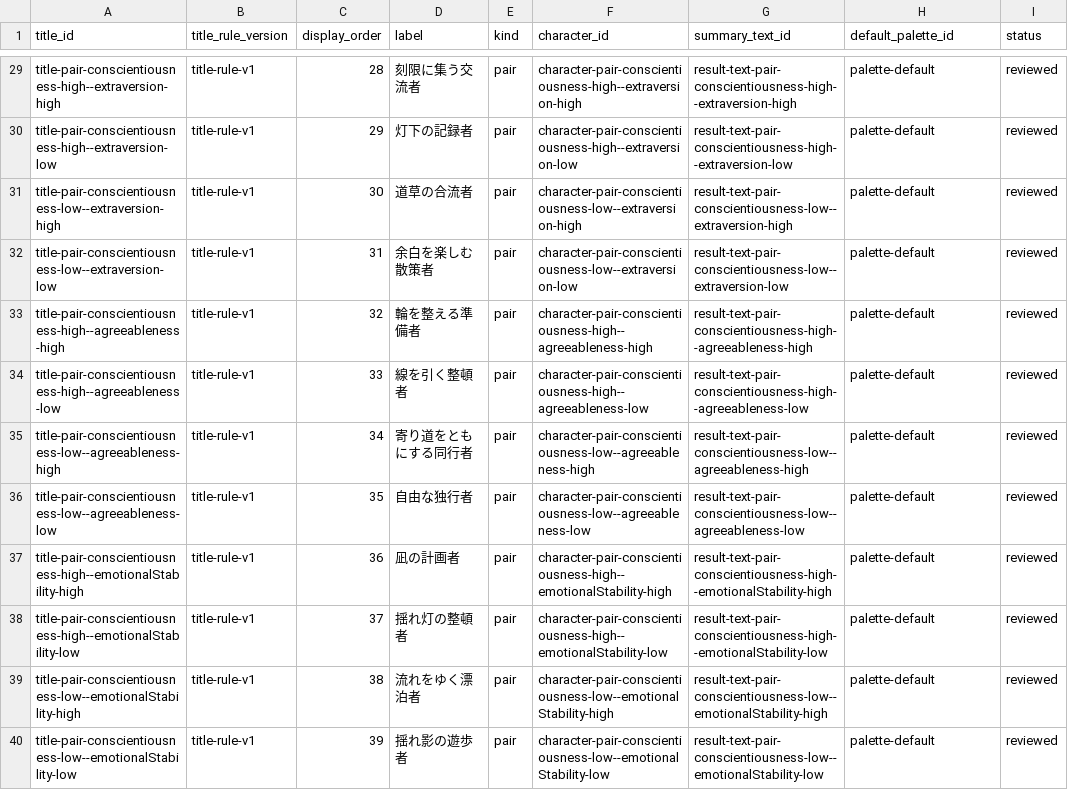
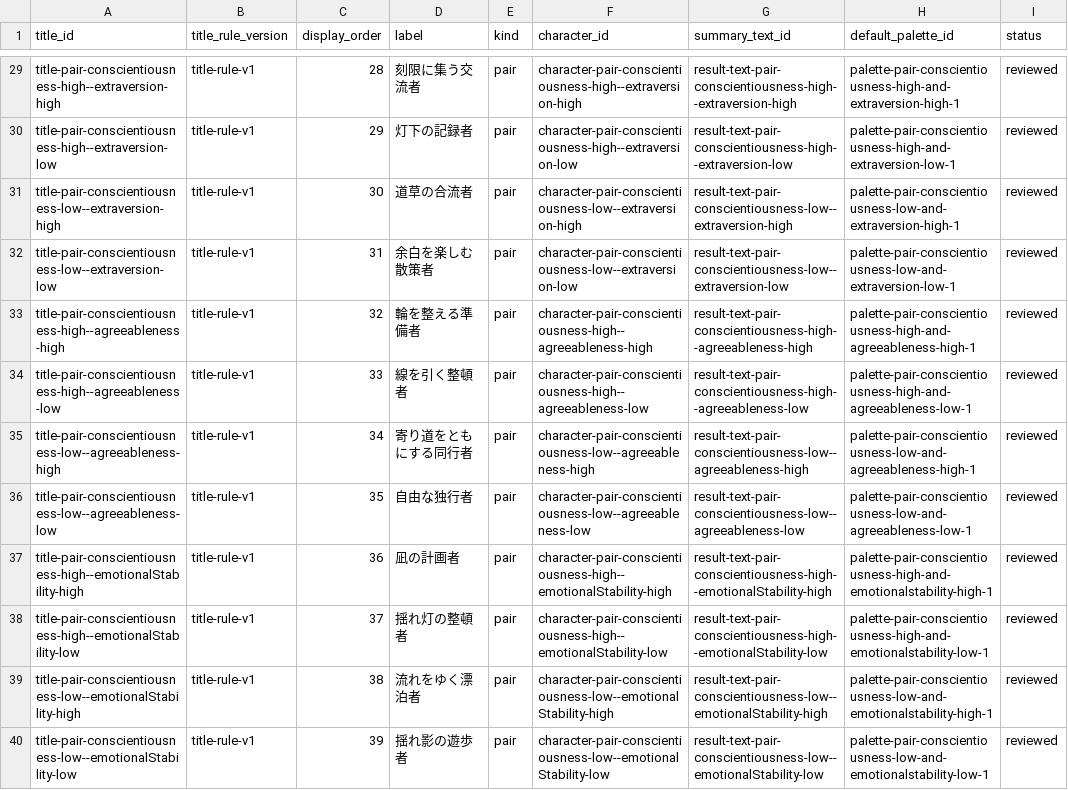
Before and after one commit to gerupon-lgtm/big-five, a CSV file: content/source/titles/title-rule-v1/title-profiles.csv, drawn as a sheet; only a part is shown, gaps mark what is left out; the diff covers the shown part only; the diff names each change by its address in the sheet, - before the commit and + after, or states it on an @@ line.

```diff
--- a/content/source/titles/title-rule-v1/title-profiles.csv
+++ b/content/source/titles/title-rule-v1/title-profiles.csv
-H29 (default_palette_id): palette-default
+H29 (default_palette_id): palette-pair-conscientiousness-high-and-extraversion-high-1
-H30 (default_palette_id): palette-default
+H30 (default_palette_id): palette-pair-conscientiousness-high-and-extraversion-low-1
-H31 (default_palette_id): palette-default
+H31 (default_palette_id): palette-pair-conscientiousness-low-and-extraversion-high-1
-H32 (default_palette_id): palette-default
+H32 (default_palette_id): palette-pair-conscientiousness-low-and-extraversion-low-1
-H33 (default_palette_id): palette-default
+H33 (default_palette_id): palette-pair-conscientiousness-high-and-agreeableness-high-1
-H34 (default_palette_id): palette-default
+H34 (default_palette_id): palette-pair-conscientiousness-high-and-agreeableness-low-1
-H35 (default_palette_id): palette-default
+H35 (default_palette_id): palette-pair-conscientiousness-low-and-agreeableness-high-1
-H36 (default_palette_id): palette-default
+H36 (default_palette_id): palette-pair-conscientiousness-low-and-agreeableness-low-1
-H37 (default_palette_id): palette-default
+H37 (default_palette_id): palette-pair-conscientiousness-high-and-emotionalstability-high-1
-H38 (default_palette_id): palette-default
+H38 (default_palette_id): palette-pair-conscientiousness-high-and-emotionalstability-low-1
-H39 (default_palette_id): palette-default
+H39 (default_palette_id): palette-pair-conscientiousness-low-and-emotionalstability-high-1
-H40 (default_palette_id): palette-default
+H40 (default_palette_id): palette-pair-conscientiousness-low-and-emotionalstability-low-1
```
Also changed, not shown: 39 edited cells elsewhere in this file, 13 other files.
